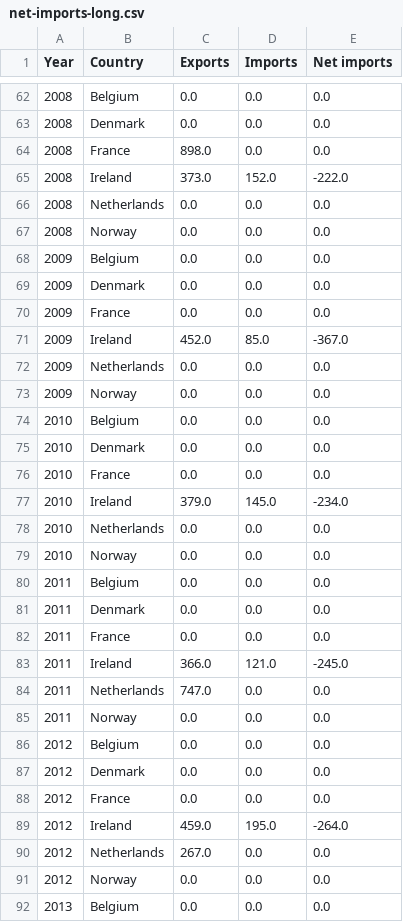
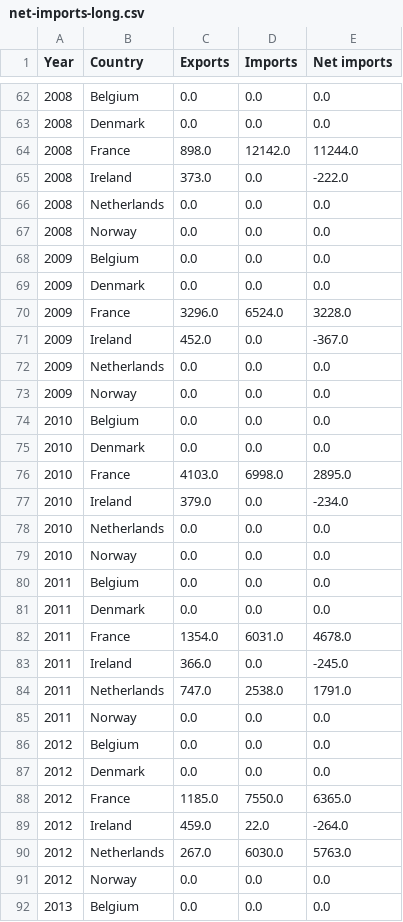
Before and after one commit to Miriam-Meeks/Data-Science-Empirical-Project, a CSV file: net-imports-long.csv, drawn as a sheet; only a part is shown, gaps mark what is left out; the diff covers the shown part only.

```diff
--- a/net-imports-long.csv
+++ b/net-imports-long.csv
@@ -63,4 +63,4 @@ Year,Country,Exports,Imports,Net imports
 2008,Denmark,0.0,0.0,0.0
-2008,France,898.0,0.0,0.0
-2008,Ireland,373.0,152.0,-222.0
+2008,France,898.0,12142.0,11244.0
+2008,Ireland,373.0,0.0,-222.0
 2008,Netherlands,0.0,0.0,0.0
@@ -69,4 +69,4 @@ Year,Country,Exports,Imports,Net imports
 2009,Denmark,0.0,0.0,0.0
-2009,France,0.0,0.0,0.0
-2009,Ireland,452.0,85.0,-367.0
+2009,France,3296.0,6524.0,3228.0
+2009,Ireland,452.0,0.0,-367.0
 2009,Netherlands,0.0,0.0,0.0
@@ -75,4 +75,4 @@ Year,Country,Exports,Imports,Net imports
 2010,Denmark,0.0,0.0,0.0
-2010,France,0.0,0.0,0.0
-2010,Ireland,379.0,145.0,-234.0
+2010,France,4103.0,6998.0,2895.0
+2010,Ireland,379.0,0.0,-234.0
 2010,Netherlands,0.0,0.0,0.0
@@ -81,5 +81,5 @@ Year,Country,Exports,Imports,Net imports
 2011,Denmark,0.0,0.0,0.0
-2011,France,0.0,0.0,0.0
-2011,Ireland,366.0,121.0,-245.0
-2011,Netherlands,747.0,0.0,0.0
+2011,France,1354.0,6031.0,4678.0
+2011,Ireland,366.0,0.0,-245.0
+2011,Netherlands,747.0,2538.0,1791.0
 2011,Norway,0.0,0.0,0.0
@@ -87,5 +87,5 @@ Year,Country,Exports,Imports,Net imports
 2012,Denmark,0.0,0.0,0.0
-2012,France,0.0,0.0,0.0
-2012,Ireland,459.0,195.0,-264.0
-2012,Netherlands,267.0,0.0,0.0
+2012,France,1185.0,7550.0,6365.0
+2012,Ireland,459.0,22.0,-264.0
+2012,Netherlands,267.0,6030.0,5763.0
 2012,Norway,0.0,0.0,0.0
```
Also changed, not shown: 148 edited cells elsewhere in this file, 1 other file.
